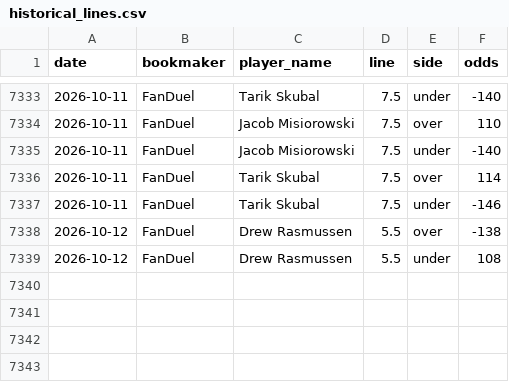
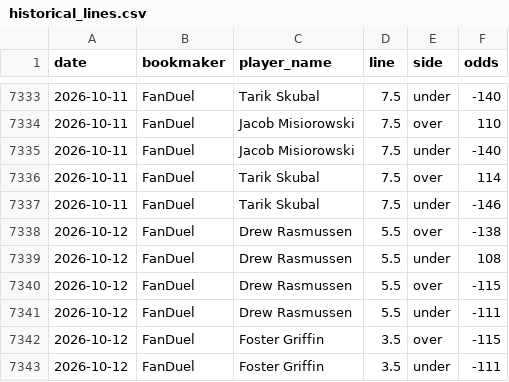
Before and after one commit to andrewrust04-blip/mlb-betting-model, a CSV file: historical_lines.csv, drawn as a sheet; only a part is shown, gaps mark what is left out; the diff names each change by its address in the sheet, - before the commit and + after, or states it on an @@ line.

```diff
--- a/historical_lines.csv
+++ b/historical_lines.csv
+row 7340: 2026-10-12 | FanDuel | Drew Rasmussen | 5.5 | over | -115
+row 7341: 2026-10-12 | FanDuel | Drew Rasmussen | 5.5 | under | -111
+row 7342: 2026-10-12 | FanDuel | Foster Griffin | 3.5 | over | -115
+row 7343: 2026-10-12 | FanDuel | Foster Griffin | 3.5 | under | -111
```
Also changed, not shown: sportsbook_lines.csv.
